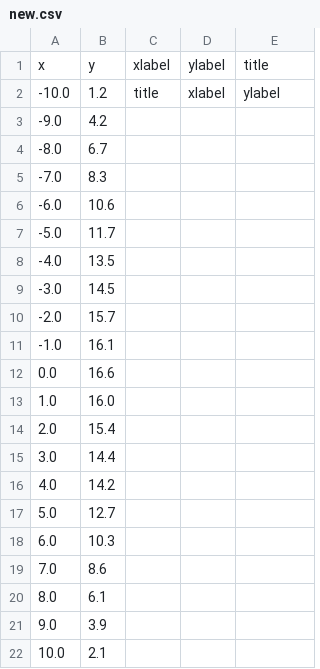
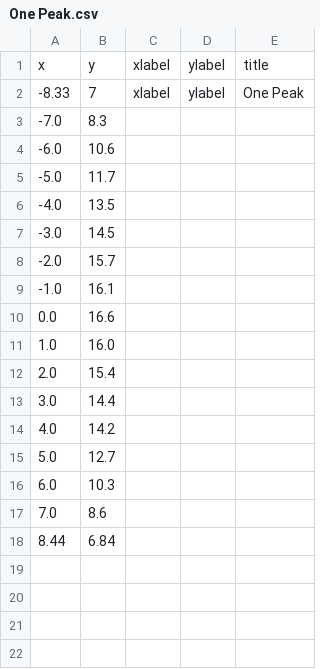
Before and after one commit to Nabil-Nasr/Fitting-GUI, a CSV file: data_sets/One Peak.csv (was data_sets/new.csv), drawn as a sheet; removed rows and columns are numbered as before the commit, all else as after; the diff names each change by its address in the sheet, - before the commit and + after, or states it on an @@ line.

```diff
--- a/data_sets/new.csv
+++ b/data_sets/One Peak.csv
-row 2: -10.0 | 1.2 | title | xlabel | ylabel
-row 3: -9.0 | 4.2
-row 4: -8.0 | 6.7
+row 2: -8.33 | 7 | xlabel | ylabel | One Peak
-row 20: 8.0 | 6.1
-row 21: 9.0 | 3.9
-row 22: 10.0 | 2.1
+row 18: 8.44 | 6.84
```
Also changed, not shown: data_sets/Light_Intensity.csv, 13 other files.
